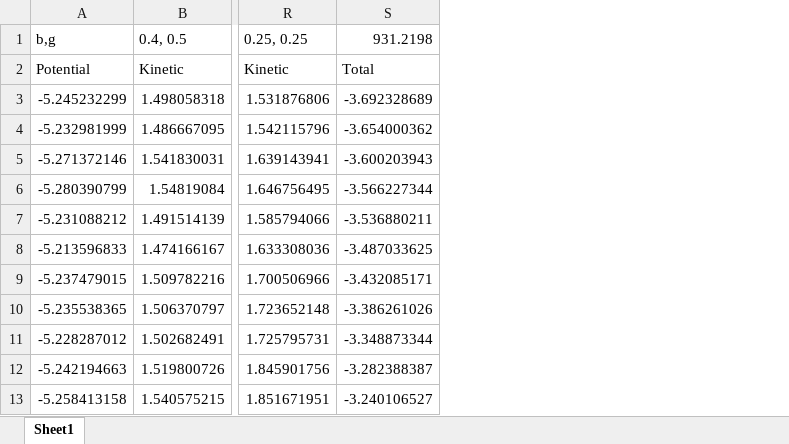
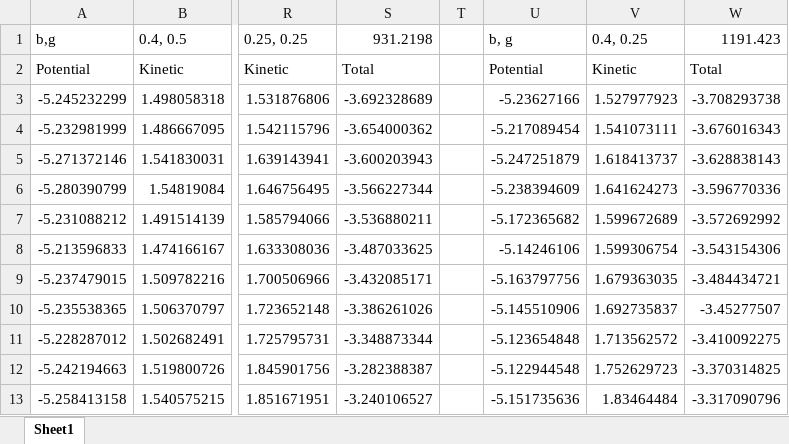
Before and after one commit to parallelipopat/BSP_2018, an Excel workbook: Implicit Runs.xlsx, sheet Sheet1, drawn as a sheet; only a part is shown, gaps mark what is left out; values as stored, in another font and other column widths than the file's, no borders; the diff names each change by its address in the sheet, - before the commit and + after, or states it on an @@ line.

```diff
--- a/Implicit Runs.xlsx (sheet Sheet1)
+++ b/Implicit Runs.xlsx (sheet Sheet1)
+column T, empty
+column U, rows 1-13: b, g | Potential | -5.23627166 | -5.217089454 | -5.247251879 | -5.238394609 | -5.172365682 | -5.14246106 | -5.163797756 | -5.145510906 | -5.123654848 | -5.122944548 | -5.151735636
+column V, rows 1-13: 0.4, 0.25 | Kinetic | 1.527977923 | 1.541073111 | 1.618413737 | 1.641624273 | 1.599672689 | 1.599306754 | 1.679363035 | 1.692735837 | 1.713562572 | 1.752629723 | 1.83464484
+column W, rows 1-13: 1191.423 | Total | -3.708293738 | -3.676016343 | -3.628838143 | -3.596770336 | -3.572692992 | -3.543154306 | -3.484434721 | -3.45277507 | -3.410092275 | -3.370314825 | -3.317090796
```
Also changed, not shown: 45 other files.
